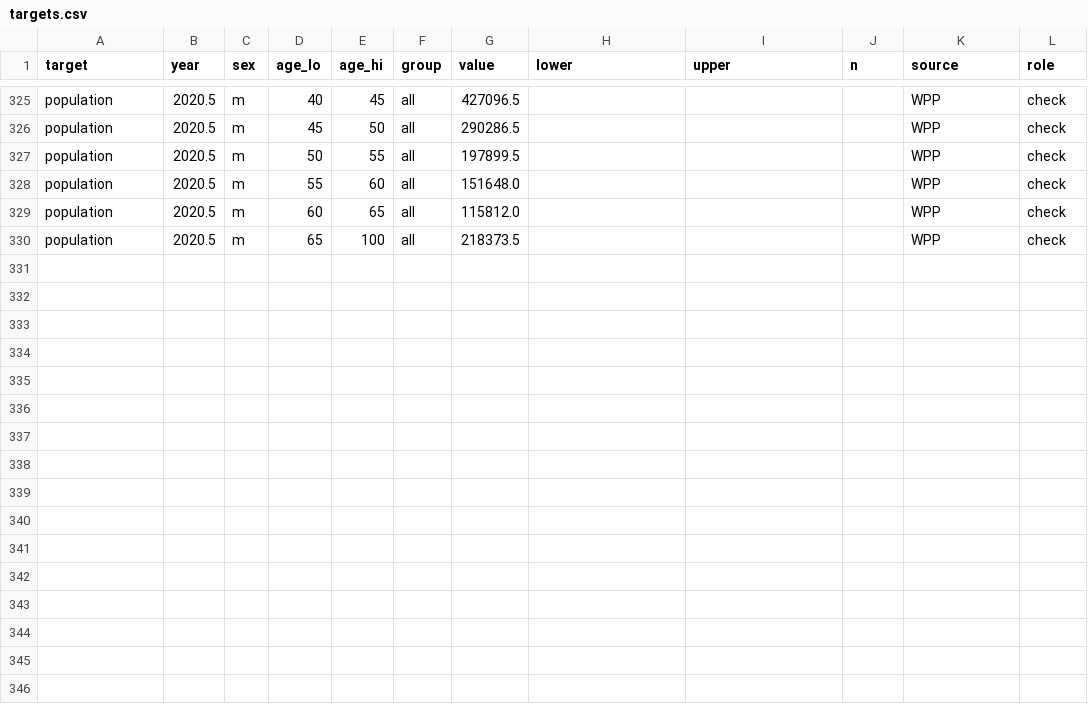
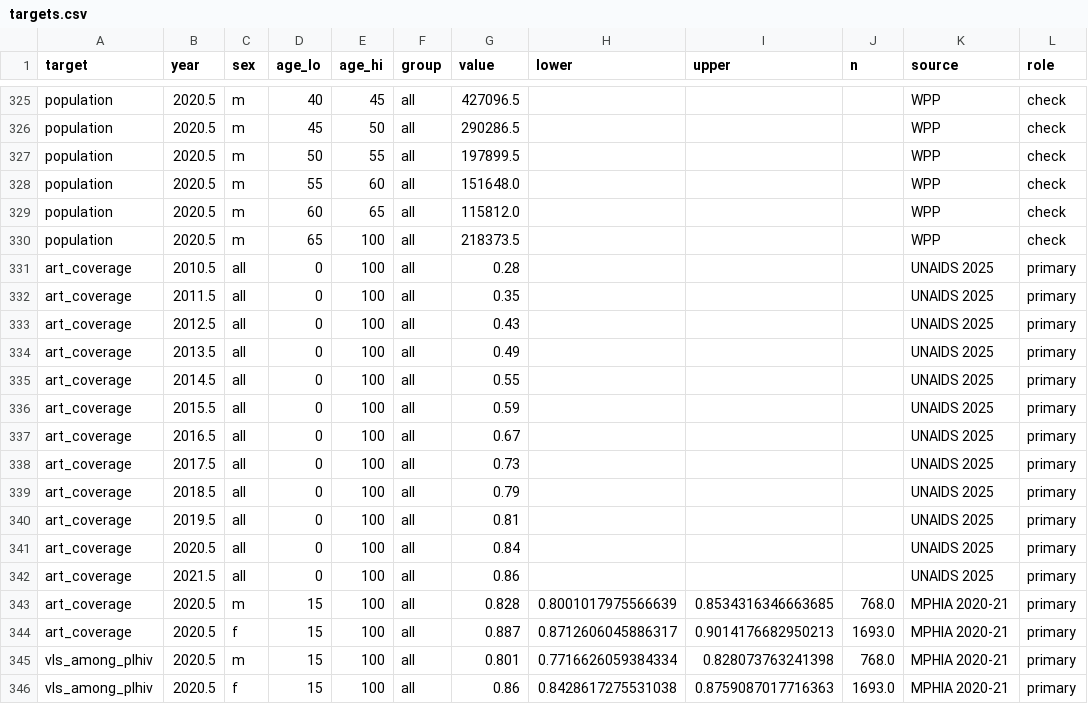
Before and after one commit to stisim/hivsim_malawi, a CSV file: results/targets.csv, drawn as a sheet; only a part is shown, gaps mark what is left out.

Commit message:
Open exp 03: testing by sex and over time; ART coverage (UNAIDS, MPHIA) and suppression among PLHIV (MPHIA) as primary targets

```diff
--- a/results/targets.csv
+++ b/results/targets.csv
@@ -330 +330,17 @@ population,2020.5,m,60,65,all,115812.0,,,,WPP,check
 population,2020.5,m,65,100,all,218373.5,,,,WPP,check
+art_coverage,2010.5,all,0,100,all,0.28,,,,UNAIDS 2025,primary
+art_coverage,2011.5,all,0,100,all,0.35,,,,UNAIDS 2025,primary
+art_coverage,2012.5,all,0,100,all,0.43,,,,UNAIDS 2025,primary
+art_coverage,2013.5,all,0,100,all,0.49,,,,UNAIDS 2025,primary
+art_coverage,2014.5,all,0,100,all,0.55,,,,UNAIDS 2025,primary
+art_coverage,2015.5,all,0,100,all,0.59,,,,UNAIDS 2025,primary
+art_coverage,2016.5,all,0,100,all,0.67,,,,UNAIDS 2025,primary
+art_coverage,2017.5,all,0,100,all,0.73,,,,UNAIDS 2025,primary
+art_coverage,2018.5,all,0,100,all,0.79,,,,UNAIDS 2025,primary
+art_coverage,2019.5,all,0,100,all,0.81,,,,UNAIDS 2025,primary
+art_coverage,2020.5,all,0,100,all,0.84,,,,UNAIDS 2025,primary
+art_coverage,2021.5,all,0,100,all,0.86,,,,UNAIDS 2025,primary
+art_coverage,2020.5,m,15,100,all,0.828,0.8001017975566639,0.8534316346663685,768.0,MPHIA 2020-21,primary
+art_coverage,2020.5,f,15,100,all,0.887,0.8712606045886317,0.9014176682950213,1693.0,MPHIA 2020-21,primary
+vls_among_plhiv,2020.5,m,15,100,all,0.801,0.7716626059384334,0.828073763241398,768.0,MPHIA 2020-21,primary
+vls_among_plhiv,2020.5,f,15,100,all,0.86,0.8428617275531038,0.8759087017716363,1693.0,MPHIA 2020-21,primary
```
Also changed, not shown: hivsim/data/sources/mphia_2020_21.csv, 6 other files.
